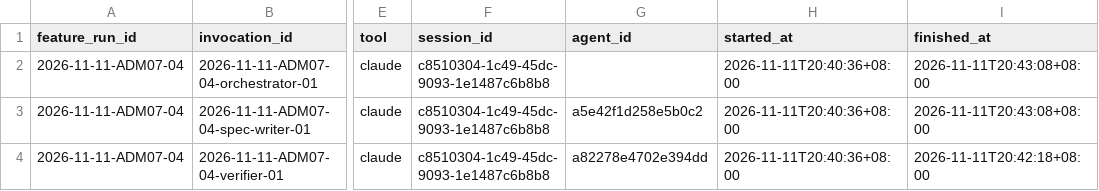
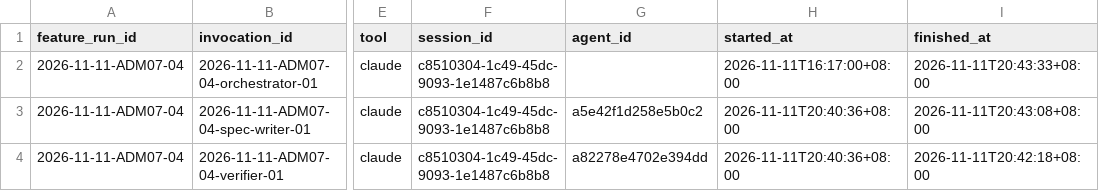
Before and after one commit to CS3227-2610-MP4-learnSWE/CS3227-2610-MP4, a CSV file: workflow/usage/runs/2026-11-11-ADM07-04/invocations.csv, drawn as a sheet; only a part is shown, gaps mark what is left out; the diff names each change by its address in the sheet, - before the commit and + after, or states it on an @@ line.

```diff
--- a/workflow/usage/runs/2026-11-11-ADM07-04/invocations.csv
+++ b/workflow/usage/runs/2026-11-11-ADM07-04/invocations.csv
-H2 (started_at): 2026-11-11T20:40:36+08:00
+H2 (started_at): 2026-11-11T16:17:00+08:00
-I2 (finished_at): 2026-11-11T20:43:08+08:00
+I2 (finished_at): 2026-11-11T20:43:33+08:00
```
Also changed, not shown: 1 other file.
